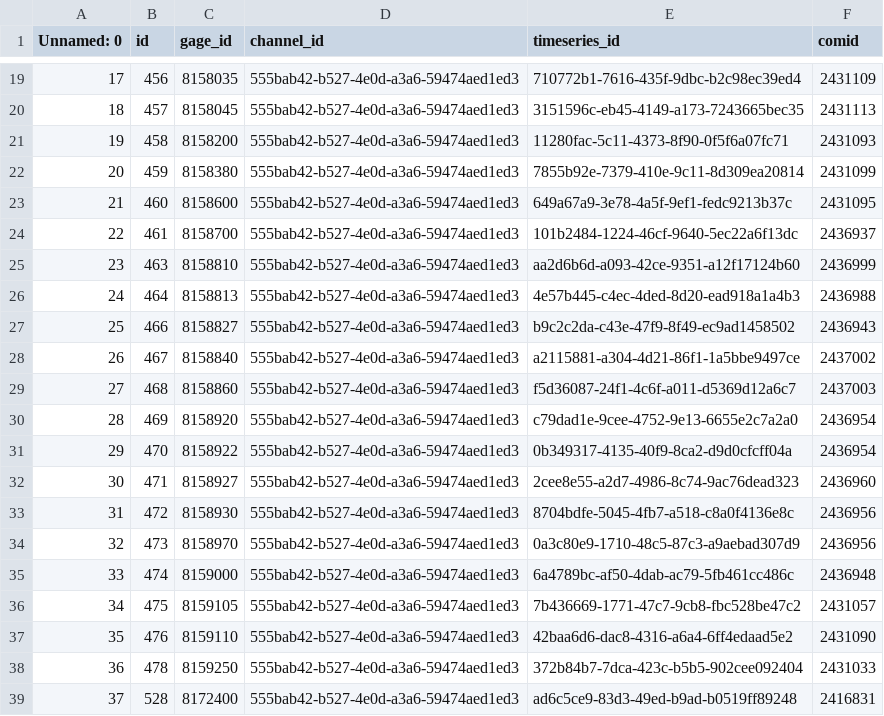
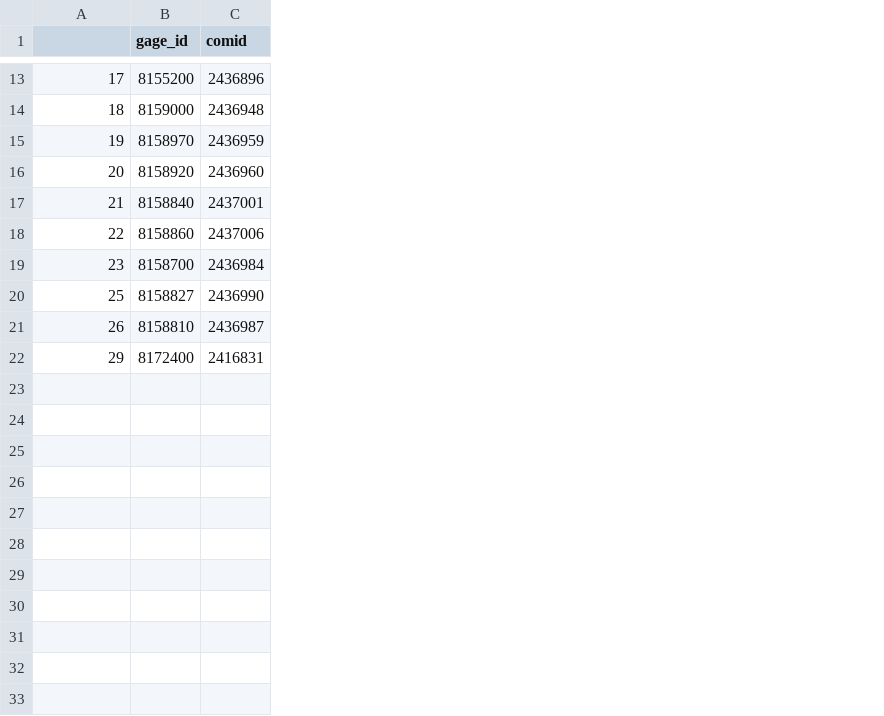
Before and after one commit to CIROH-UA/t-route, a CSV file: Interface/KF_Data/tx_usgs_to_wbid.csv, drawn as a sheet; only a part is shown, gaps mark what is left out; removed rows and columns are numbered as before the commit, all else as after; the diff covers the shown part only; the diff names each change by its address in the sheet, - before the commit and + after, or states it on an @@ line.

Commit message:
replace the .csv file that mapped from gage to comid, replace the measurement file with correct measurement file from t-route, now nudging is an actual match to the simulation

```diff
--- a/Interface/KF_Data/tx_usgs_to_wbid.csv
+++ b/Interface/KF_Data/tx_usgs_to_wbid.csv
-column B (id), rows 19-25: 456 | 457 | 458 | 459 | 460 | 461 | 463; rows 27-28: 466 | 467; row 31: 470
-column D (channel_id), rows 19-25: all 555bab42-b527-4e0d-a3a6-59474aed1ed3; rows 27-28: 555bab42-b527-4e0d-a3a6-59474aed1ed3 | 555bab42-b527-4e0d-a3a6-59474aed1ed3; row 31: 555bab42-b527-4e0d-a3a6-59474aed1ed3
-column E (timeseries_id), rows 19-25: 710772b1-7616-435f-9dbc-b2c98ec39ed4 | 3151596c-eb45-4149-a173-7243665bec35 | 11280fac-5c11-4373-8f90-0f5f6a07fc71 | 7855b92e-7379-410e-9c11-8d309ea20814 | 649a67a9-3e78-4a5f-9ef1-fedc9213b37c | 101b2484-1224-46cf-9640-5ec22a6f13dc | aa2d6b6d-a093-42ce-9351-a12f17124b60; rows 27-28: b9c2c2da-c43e-47f9-8f49-ec9ad1458502 | a2115881-a304-4d21-86f1-1a5bbe9497ce; row 31: 0b349317-4135-40f9-8ca2-d9d0cfcff04a
-A1: Unnamed: 0
+A1: (empty)
-B13 (gage_id): 8158035
+B13 (gage_id): 8155200
-C13 (comid): 2431109
+C13 (comid): 2436896
-B14 (gage_id): 8158045
+B14 (gage_id): 8159000
-C14 (comid): 2431113
+C14 (comid): 2436948
-B15 (gage_id): 8158200
+B15 (gage_id): 8158970
-C15 (comid): 2431093
+C15 (comid): 2436959
-B16 (gage_id): 8158380
+B16 (gage_id): 8158920
-C16 (comid): 2431099
+C16 (comid): 2436960
-B17 (gage_id): 8158600
+B17 (gage_id): 8158840
-C17 (comid): 2431095
+C17 (comid): 2437001
-B18 (gage_id): 8158700
+B18 (gage_id): 8158860
-C18 (comid): 2436937
+C18 (comid): 2437006
-B19 (gage_id): 8158810
+B19 (gage_id): 8158700
-C19 (comid): 2436999
+C19 (comid): 2436984
-row 26: 24 | 464 | 8158813 | 555bab42-b527-4e0d-a3a6-59474aed1ed3 | 4e57b445-c4ec-4ded-8d20-ead918a1a4b3 | 2436988
-C20 (comid): 2436943
+C20 (comid): 2436990
-B21 (gage_id): 8158840
+B21 (gage_id): 8158810
-C21 (comid): 2437002
+C21 (comid): 2436987
-row 29: 27 | 468 | 8158860 | 555bab42-b527-4e0d-a3a6-59474aed1ed3 | f5d36087-24f1-4c6f-a011-d5369d12a6c7 | 2437003
-row 30: 28 | 469 | 8158920 | 555bab42-b527-4e0d-a3a6-59474aed1ed3 | c79dad1e-9cee-4752-9e13-6655e2c7a2a0 | 2436954
-B22 (gage_id): 8158922
+B22 (gage_id): 8172400
-C22 (comid): 2436954
+C22 (comid): 2416831
-row 32: 30 | 471 | 8158927 | 555bab42-b527-4e0d-a3a6-59474aed1ed3 | 2cee8e55-a2d7-4986-8c74-9ac76dead323 | 2436960
-row 33: 31 | 472 | 8158930 | 555bab42-b527-4e0d-a3a6-59474aed1ed3 | 8704bdfe-5045-4fb7-a518-c8a0f4136e8c | 2436956
-row 34: 32 | 473 | 8158970 | 555bab42-b527-4e0d-a3a6-59474aed1ed3 | 0a3c80e9-1710-48c5-87c3-a9aebad307d9 | 2436956
-row 35: 33 | 474 | 8159000 | 555bab42-b527-4e0d-a3a6-59474aed1ed3 | 6a4789bc-af50-4dab-ac79-5fb461cc486c | 2436948
-row 36: 34 | 475 | 8159105 | 555bab42-b527-4e0d-a3a6-59474aed1ed3 | 7b436669-1771-47c7-9cb8-fbc528be47c2 | 2431057
-row 37: 35 | 476 | 8159110 | 555bab42-b527-4e0d-a3a6-59474aed1ed3 | 42baa6d6-dac8-4316-a6a4-6ff4edaad5e2 | 2431090
-row 38: 36 | 478 | 8159250 | 555bab42-b527-4e0d-a3a6-59474aed1ed3 | 372b84b7-7dca-423c-b5b5-902cee092404 | 2431033
-row 39: 37 | 528 | 8172400 | 555bab42-b527-4e0d-a3a6-59474aed1ed3 | ad6c5ce9-83d3-49ed-b9ad-b0519ff89248 | 2416831
```
Also changed, not shown: 6 removed rows and 22 edited cells elsewhere in this file, 4 other files.
